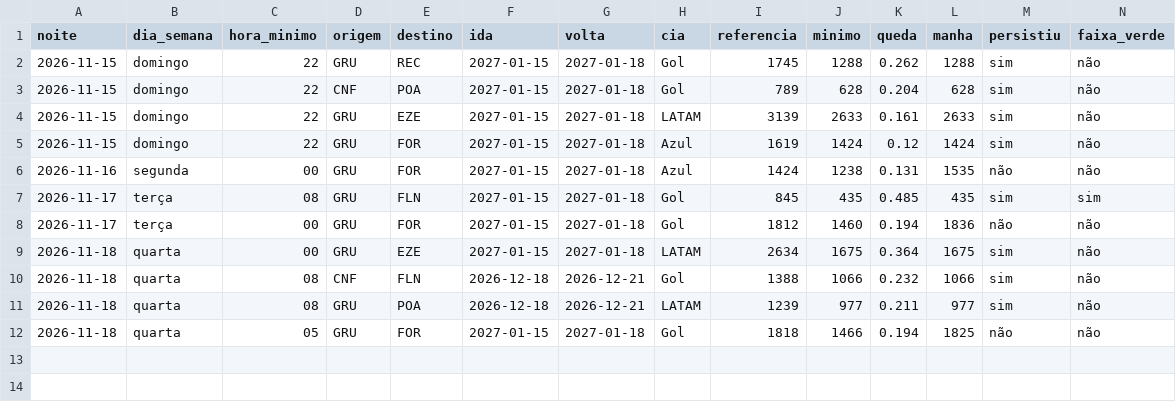
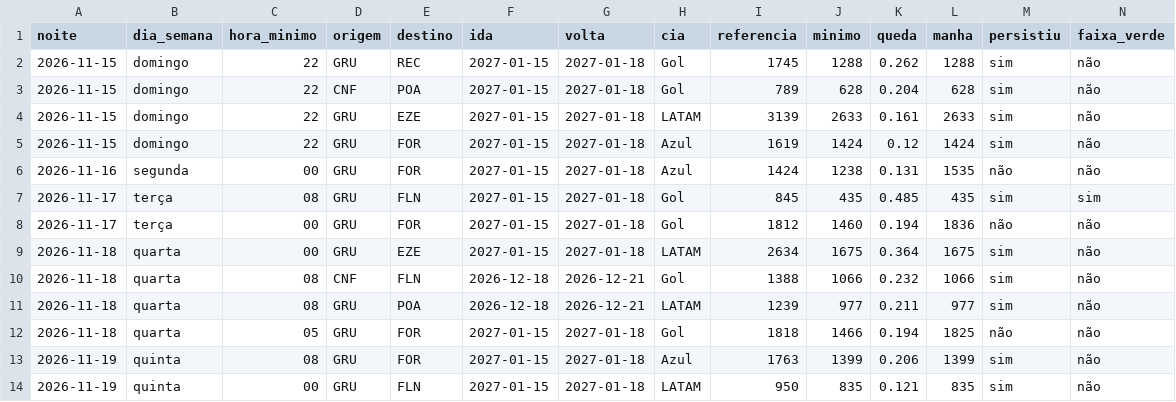
Before and after one commit to fernandogxdesouza-collab/radar-passagens, a CSV file: dados/quedas.csv, drawn as a sheet; the diff names each change by its address in the sheet, - before the commit and + after, or states it on an @@ line.

```diff
--- a/dados/quedas.csv
+++ b/dados/quedas.csv
+row 13: 2026-11-19 | quinta | 08 | GRU | FOR | 2027-01-15 | 2027-01-18 | Azul | 1763 | 1399 | 0.206 | 1399 | sim | não
+row 14: 2026-11-19 | quinta | 00 | GRU | FLN | 2027-01-15 | 2027-01-18 | LATAM | 950 | 835 | 0.121 | 835 | sim | não
```
Also changed, not shown: dados/vigilia.csv, 2 other files.
